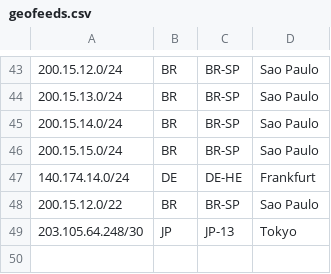
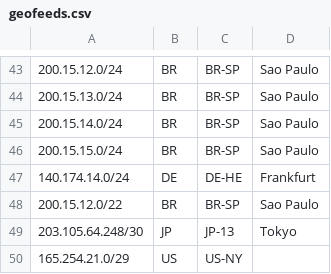
Before and after one commit to nttgin/geofeeds, a CSV file: geofeeds.csv, drawn as a sheet; only a part is shown, gaps mark what is left out.

Commit message:
Update geofeeds.csv

```diff
--- a/geofeeds.csv
+++ b/geofeeds.csv
@@ -49 +49,2 @@
 203.105.64.248/30,JP,JP-13,Tokyo,
+165.254.21.0/29,US,US-NY,,
```
